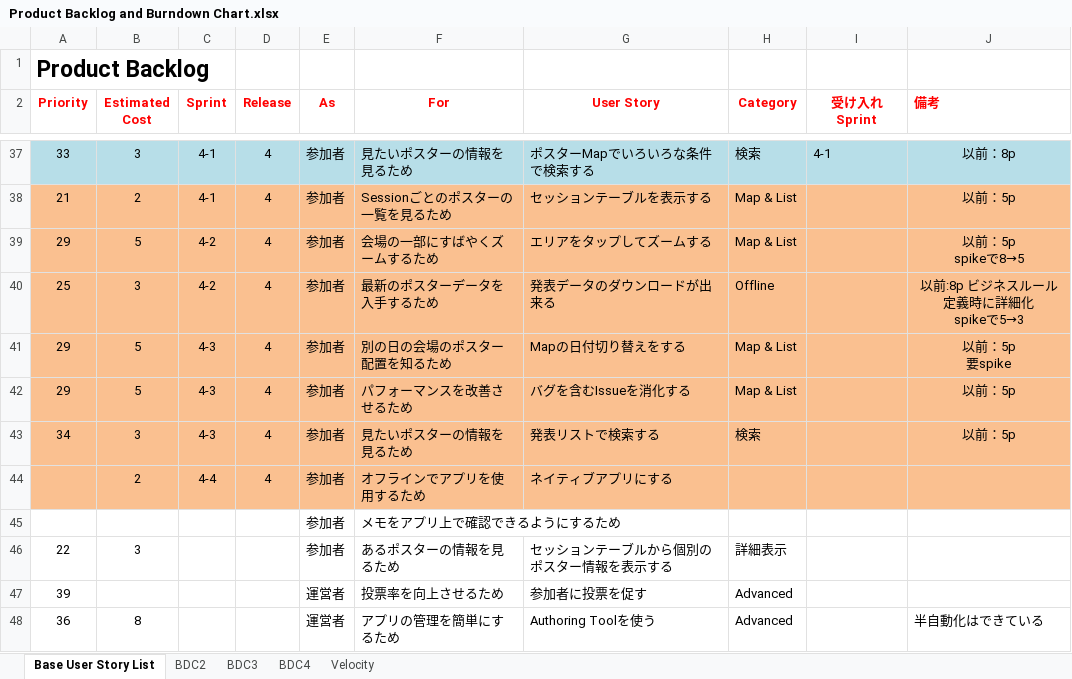
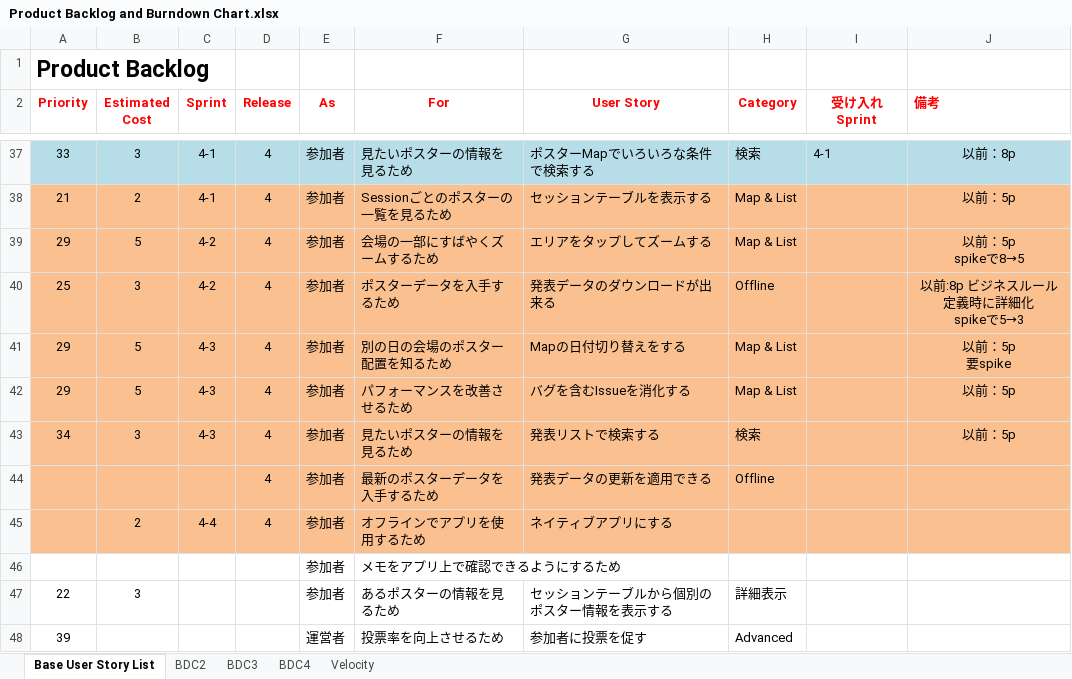
Before and after one commit to Tsukuba-SAY/documents, an Excel workbook: Product Backlog and Burndown Chart.xlsx, sheet Base User Story List, drawn as a sheet; only a part is shown, gaps mark what is left out; the shorter side is filled out with more unchanged rows; values as stored, in another font and other column widths than the file's, no borders; the diff names each change by its address in the sheet, - before the commit and + after, or states it on an @@ line.

```diff
--- a/Product Backlog and Burndown Chart.xlsx (sheet Base User Story List)
+++ b/Product Backlog and Burndown Chart.xlsx (sheet Base User Story List)
-F40 (For): 最新のポスターデータを入手するため
+F40 (For): ポスターデータを入手するため
+row 44:  |  |  | 4 | 参加者 | 最新のポスターデータを入手するため | 発表データの更新を適用できる | Offline
```
Also changed, not shown: charts or pictures, UserStoriesAndBusinessRules_Release2.xlsx.
